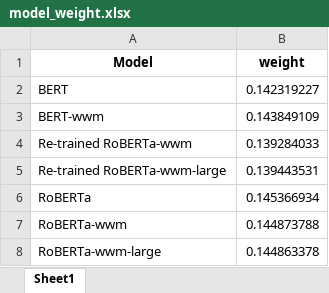
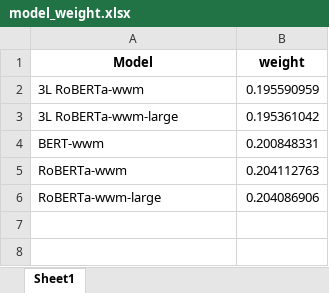
Before and after one commit to Jace-Yang/Multiclass_Sentiment_Classification_Chinese, an Excel workbook: result/model/model_weight.xlsx, sheet Sheet1, drawn as a sheet; values as stored, in another font and other column widths than the file's, no borders; removed rows and columns are numbered as before the commit, all else as after; the diff names each change by its address in the sheet, - before the commit and + after, or states it on an @@ line.

```diff
--- a/result/model/model_weight.xlsx (sheet Sheet1)
+++ b/result/model/model_weight.xlsx (sheet Sheet1)
-row 2: BERT | 0.142319227
+row 2: 3L RoBERTa-wwm | 0.195590959
+row 3: 3L RoBERTa-wwm-large | 0.195361042
-B4 (weight): 0.143849109
+B4 (weight): 0.200848331
-row 4: Re-trained RoBERTa-wwm | 0.139284033
-row 5: Re-trained RoBERTa-wwm-large | 0.139443531
-row 6: RoBERTa | 0.145366934
-B5 (weight): 0.144873788
+B5 (weight): 0.204112763
-B6 (weight): 0.144863378
+B6 (weight): 0.204086906
```
Also changed, not shown: output/testing_result_formatted.xlsx, 24 other files.
